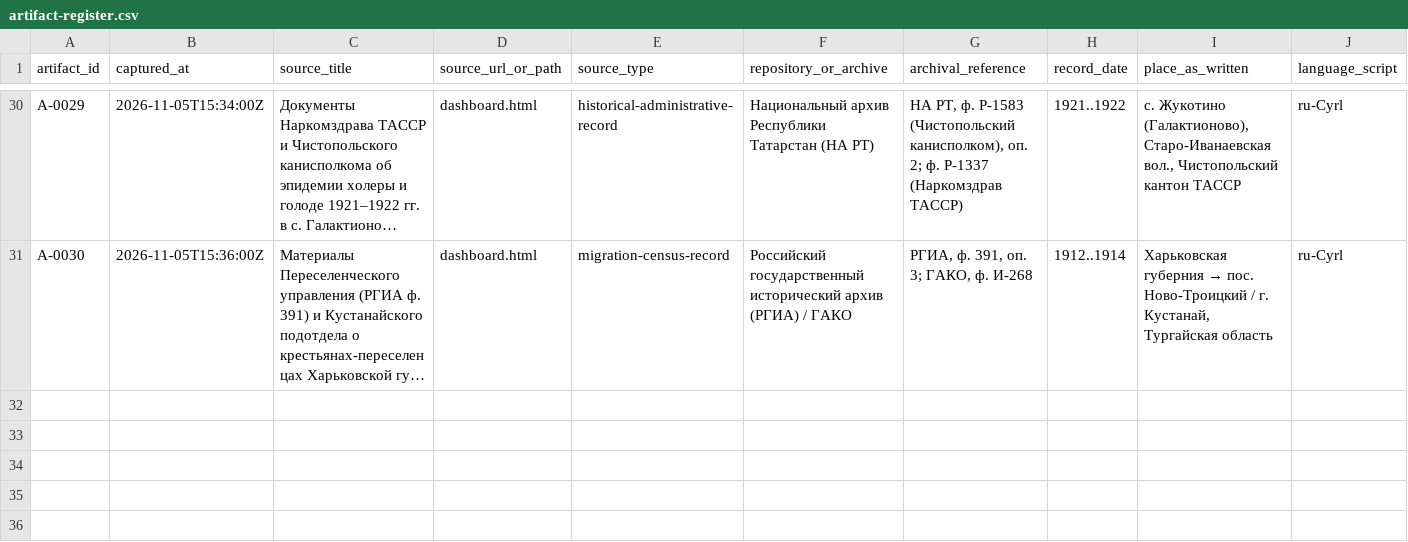
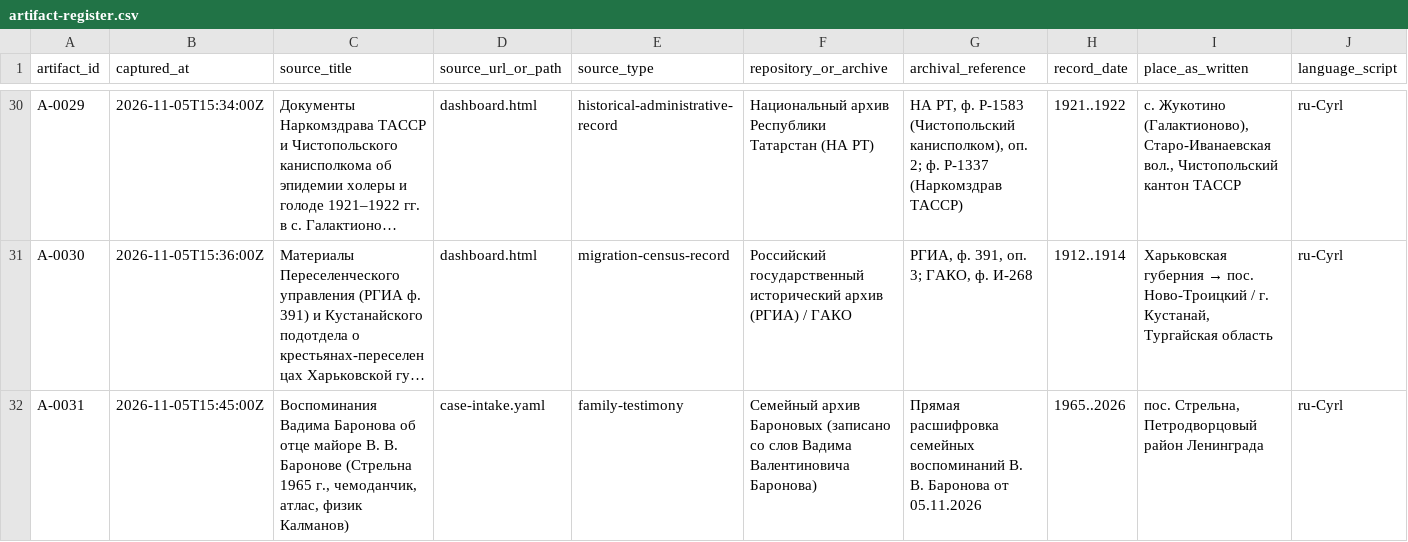
Before and after one commit to baronantonov/roots, a CSV file: artifact-register.csv, drawn as a sheet; only a part is shown, gaps mark what is left out; long unchanged cells end in …; rows hold the shown columns only; the diff names each change by its address in the sheet, - before the commit and + after, or states it on an @@ line.

```diff
--- a/artifact-register.csv
+++ b/artifact-register.csv
+row 32: A-0031 | 2026-11-05T15:45:00Z | Воспоминания Вадима Баронова об отце майоре В. В. Баронове (Стрельна 1965 г., чемоданчик, атлас, физик Калманов) | case-intake.yaml | family-testimony | Семейный архив Бароновых (записано со слов Вадима Валентиновича Баронова) | Прямая расшифровка семейных воспоминаний В. В. Баронова от 05.11.2026 | 1965..2026 | пос. Стрельна, Петродворцовый район Ленинграда | ru-Cyrl
```
Also changed, not shown: claims-register.csv, 5 other files.
